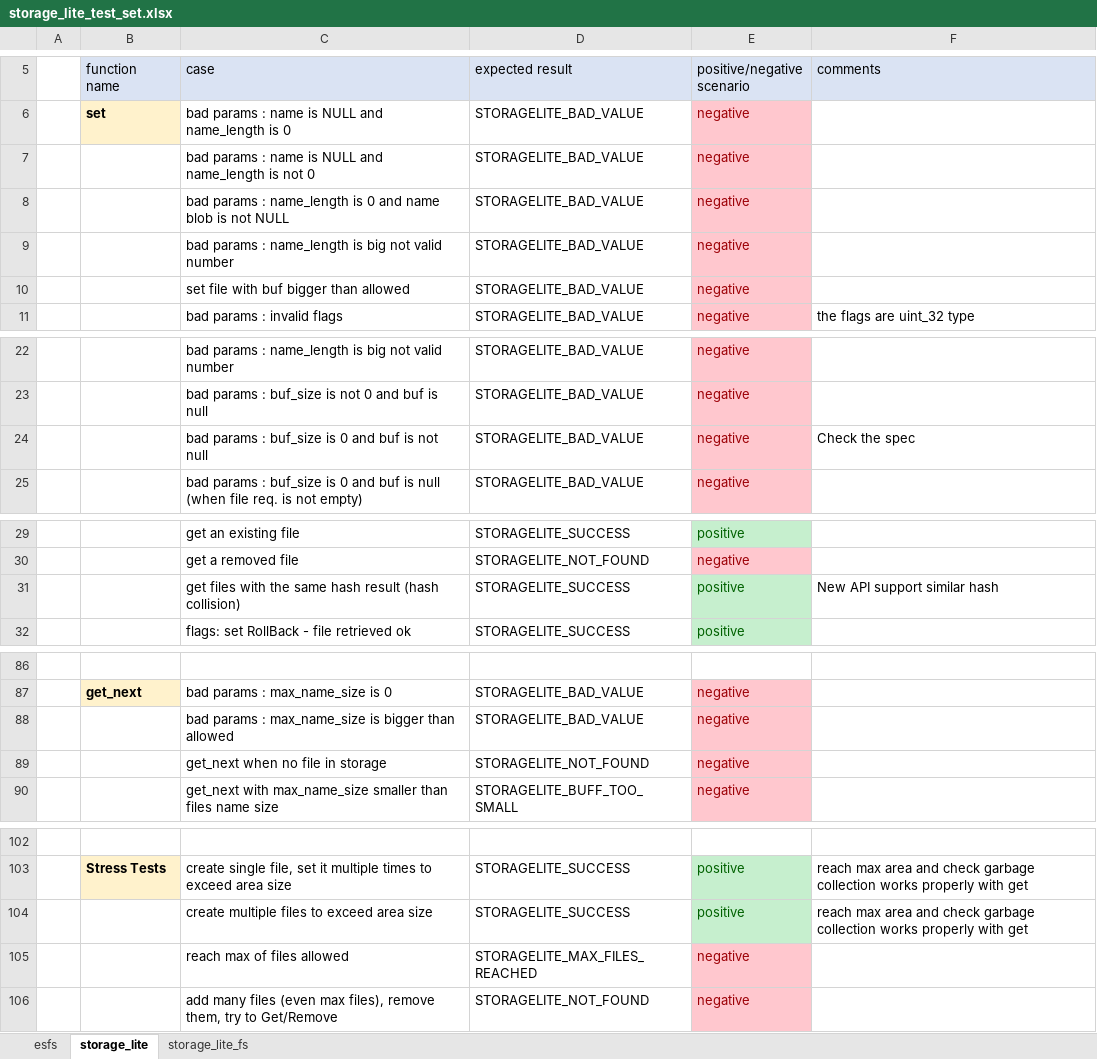
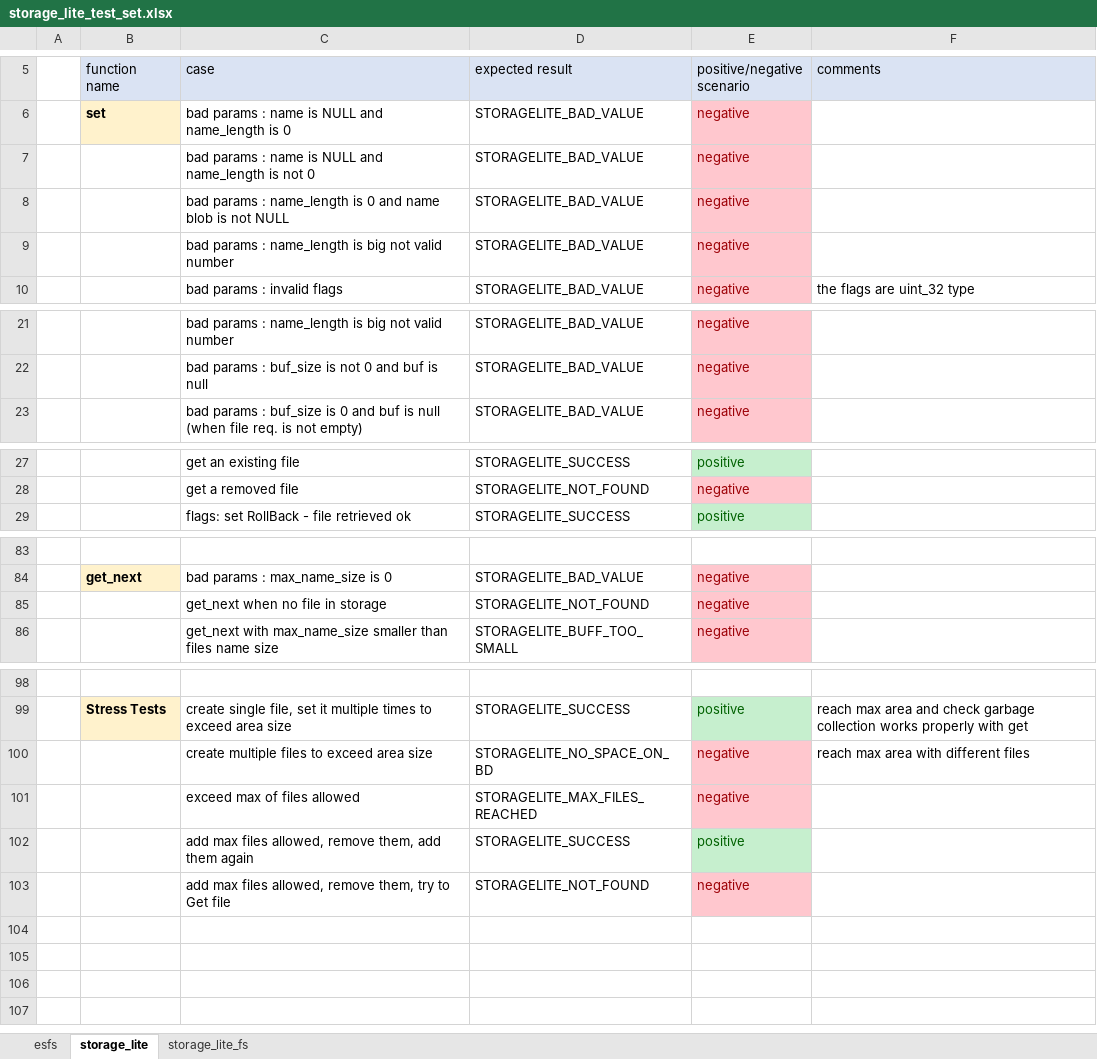
Before and after one commit to theamirocohen/mbed-os-example-storagelite, an Excel workbook: storage_lite_test_set.xlsx, sheet storage_lite, drawn as a sheet; only a part is shown, gaps mark what is left out; values as stored, in another font and other column widths than the file's, no borders; removed rows and columns are numbered as before the commit, all else as after; the diff covers the shown part only; the diff names each change by its address in the sheet, - before the commit and + after, or states it on an @@ line.

```diff
--- a/storage_lite_test_set.xlsx (sheet storage_lite)
+++ b/storage_lite_test_set.xlsx (sheet storage_lite)
-row 10:  |  | set file with buf bigger than allowed | STORAGELITE_BAD_VALUE | negative
-row 24:  |  | bad params : buf_size is 0 and buf is not null | STORAGELITE_BAD_VALUE | negative | Check the spec
-row 31:  |  | get files with the same hash result (hash collision) | STORAGELITE_SUCCESS | positive | New API support similar hash
-row 88:  |  | bad params : max_name_size is bigger than allowed | STORAGELITE_BAD_VALUE | negative
-row 104:  |  | create multiple files to exceed area size | STORAGELITE_SUCCESS | positive | reach max area and check garbage collection works properly with get
+row 100:  |  | create multiple files to exceed area size | STORAGELITE_NO_SPACE_ON_BD | negative | reach max area with different files
-C101 (case): reach max of files allowed
+C101 (case): exceed max of files allowed
+row 102:  |  | add max files allowed, remove them, add them again | STORAGELITE_SUCCESS | positive
-C103 (case): add many files (even max files), remove them, try to Get/Remove
+C103 (case): add max files allowed, remove them, try to Get file
```
Also changed, not shown: 1 edited cell elsewhere in this sheet, sheet storage_lite_fs.
